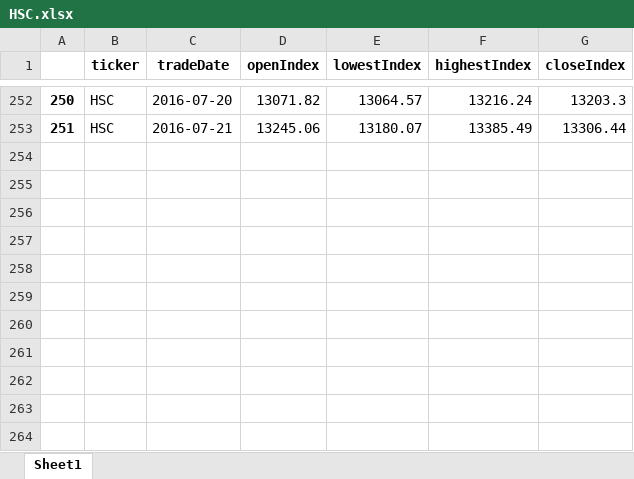
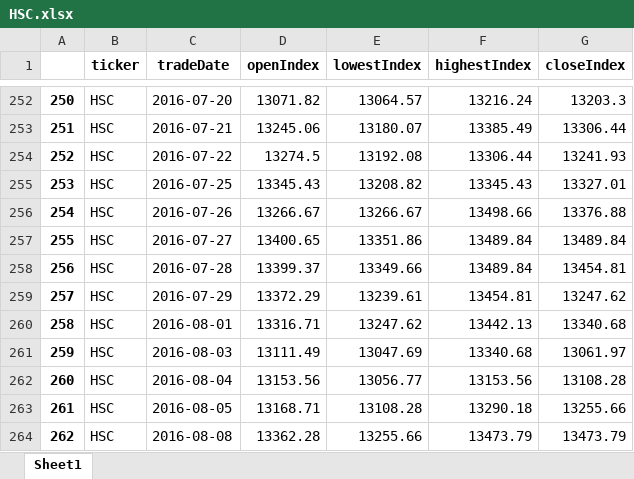
Before and after one commit to cheatm/StockProject, an Excel workbook: HSC.xlsx, sheet Sheet1, drawn as a sheet; only a part is shown, gaps mark what is left out; values as stored, in another font and other column widths than the file's, no borders; the diff names each change by its address in the sheet, - before the commit and + after, or states it on an @@ line.

```diff
--- a/HSC.xlsx (sheet Sheet1)
+++ b/HSC.xlsx (sheet Sheet1)
+row 254: 252 | HSC | 2016-07-22 | 13274.5 | 13192.08 | 13306.44 | 13241.93
+row 255: 253 | HSC | 2016-07-25 | 13345.43 | 13208.82 | 13345.43 | 13327.01
+row 256: 254 | HSC | 2016-07-26 | 13266.67 | 13266.67 | 13498.66 | 13376.88
+row 257: 255 | HSC | 2016-07-27 | 13400.65 | 13351.86 | 13489.84 | 13489.84
+row 258: 256 | HSC | 2016-07-28 | 13399.37 | 13349.66 | 13489.84 | 13454.81
+row 259: 257 | HSC | 2016-07-29 | 13372.29 | 13239.61 | 13454.81 | 13247.62
+row 260: 258 | HSC | 2016-08-01 | 13316.71 | 13247.62 | 13442.13 | 13340.68
+row 261: 259 | HSC | 2016-08-03 | 13111.49 | 13047.69 | 13340.68 | 13061.97
+row 262: 260 | HSC | 2016-08-04 | 13153.56 | 13056.77 | 13153.56 | 13108.28
+row 263: 261 | HSC | 2016-08-05 | 13168.71 | 13108.28 | 13290.18 | 13255.66
+row 264: 262 | HSC | 2016-08-08 | 13362.28 | 13255.66 | 13473.79 | 13473.79
```
Also changed, not shown: HSCEI.xlsx, HSF.xlsx, 7 other files.
